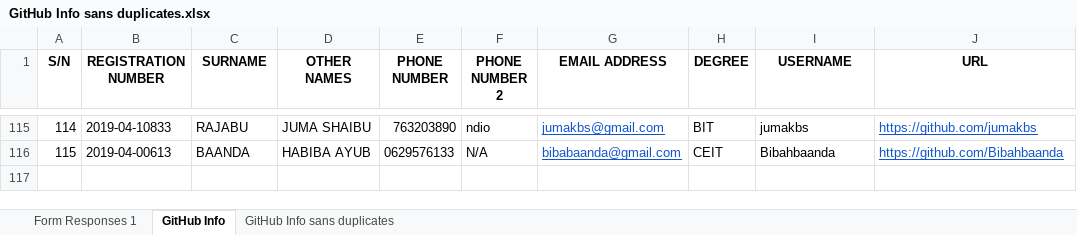
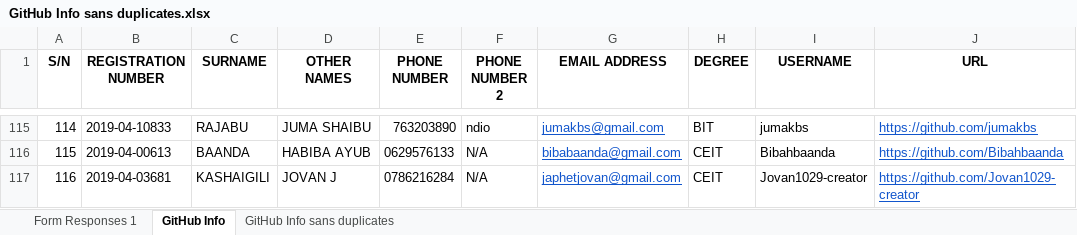
Before and after one commit to jlungo/staffcard, an Excel workbook: CS335/GitHub Info sans duplicates.xlsx, sheet GitHub Info, drawn as a sheet; only a part is shown, gaps mark what is left out; values as stored, in another font and other column widths than the file's, no borders; conditional formats not drawn; the diff names each change by its address in the sheet, - before the commit and + after, or states it on an @@ line.

Commit message:
Added my name

```diff
--- a/CS335/GitHub Info sans duplicates.xlsx (sheet GitHub Info)
+++ b/CS335/GitHub Info sans duplicates.xlsx (sheet GitHub Info)
+row 117: 116 | 2019-04-03681 | KASHAIGILI | JOVAN J | 0786216284 | N/A | japhetjovan@gmail.com | CEIT | Jovan1029-creator | https://github.com/Jovan1029-creator
```
